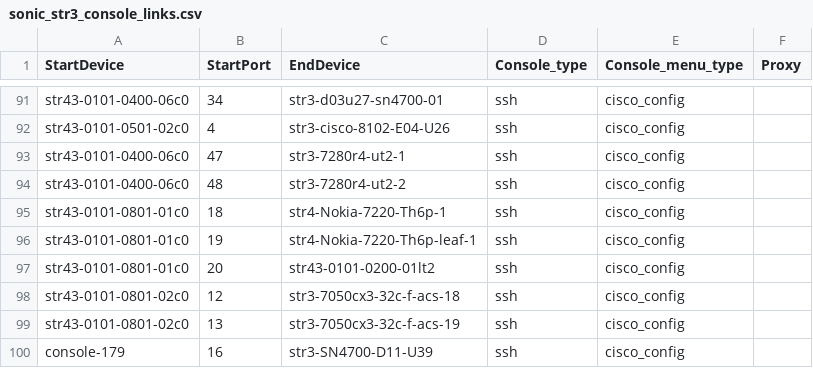
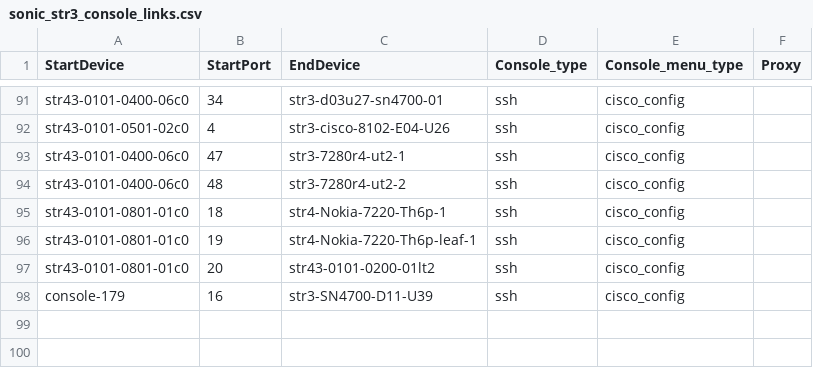
Before and after one commit to sonic-net/sonic-mgmt, a CSV file: ansible/files/sonic_str3_console_links.csv, drawn as a sheet; only a part is shown, gaps mark what is left out.

```diff
--- a/ansible/files/sonic_str3_console_links.csv
+++ b/ansible/files/sonic_str3_console_links.csv
@@ -97,4 +97,2 @@ str43-0101-0801-01c0,19,str4-Nokia-7220-Th6p-leaf-1,ssh,cisco_config,
 str43-0101-0801-01c0,20,str43-0101-0200-01lt2,ssh,cisco_config,
-str43-0101-0801-02c0,12,str3-7050cx3-32c-f-acs-18,ssh,cisco_config,
-str43-0101-0801-02c0,13,str3-7050cx3-32c-f-acs-19,ssh,cisco_config,
 console-179,16,str3-SN4700-D11-U39,ssh,cisco_config,
```
Also changed, not shown: ansible/files/sonic_str3_devices.csv, ansible/files/sonic_str5_console_links.csv, 7 other files.
